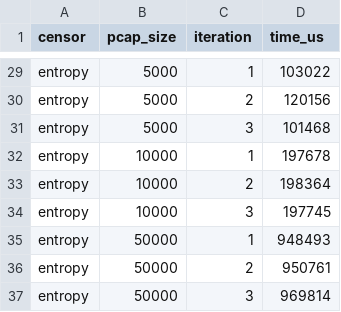
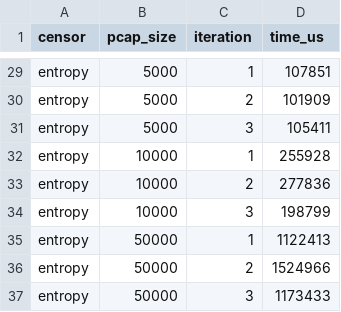
Before and after one commit to SPIN-UMass/censorlab, a CSV file: experiments/07_benchmarks/results/benchmark_results.csv, drawn as a sheet; only a part is shown, gaps mark what is left out; the diff covers the shown part only; the diff names each change by its address in the sheet, - before the commit and + after, or states it on an @@ line.

```diff
--- a/experiments/07_benchmarks/results/benchmark_results.csv
+++ b/experiments/07_benchmarks/results/benchmark_results.csv
-D29 (time_us): 103022
+D29 (time_us): 107851
-D30 (time_us): 120156
+D30 (time_us): 101909
-D31 (time_us): 101468
+D31 (time_us): 105411
-D32 (time_us): 197678
+D32 (time_us): 255928
-D33 (time_us): 198364
+D33 (time_us): 277836
-D34 (time_us): 197745
+D34 (time_us): 198799
-D35 (time_us): 948493
+D35 (time_us): 1122413
-D36 (time_us): 950761
+D36 (time_us): 1524966
-D37 (time_us): 969814
+D37 (time_us): 1173433
```
Also changed, not shown: 27 edited cells elsewhere in this file, experiments/01_http_keyword/results/table4.csv, experiments/03_tls_sni/results/table4.csv, 50 other files.
